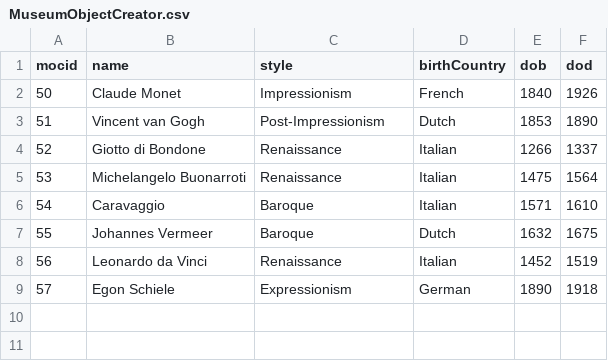
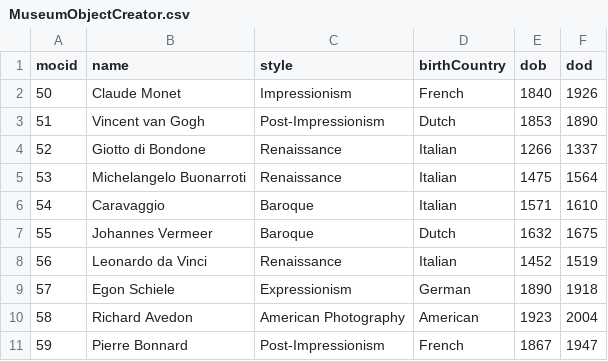
Before and after one commit to ai223/CS-GY_6083_final_project_culture, a CSV file: main/MuseumObjectCreator.csv, drawn as a sheet; the diff names each change by its address in the sheet, - before the commit and + after, or states it on an @@ line.

```diff
--- a/main/MuseumObjectCreator.csv
+++ b/main/MuseumObjectCreator.csv
+row 10: 58 | Richard Avedon | American Photography | American | 1923 | 2004
+row 11: 59 | Pierre Bonnard | Post-Impressionism | French | 1867 | 1947
```
Also changed, not shown: main/created_by.csv, main/has_object_MuseumObject.csv, 1 other file.
